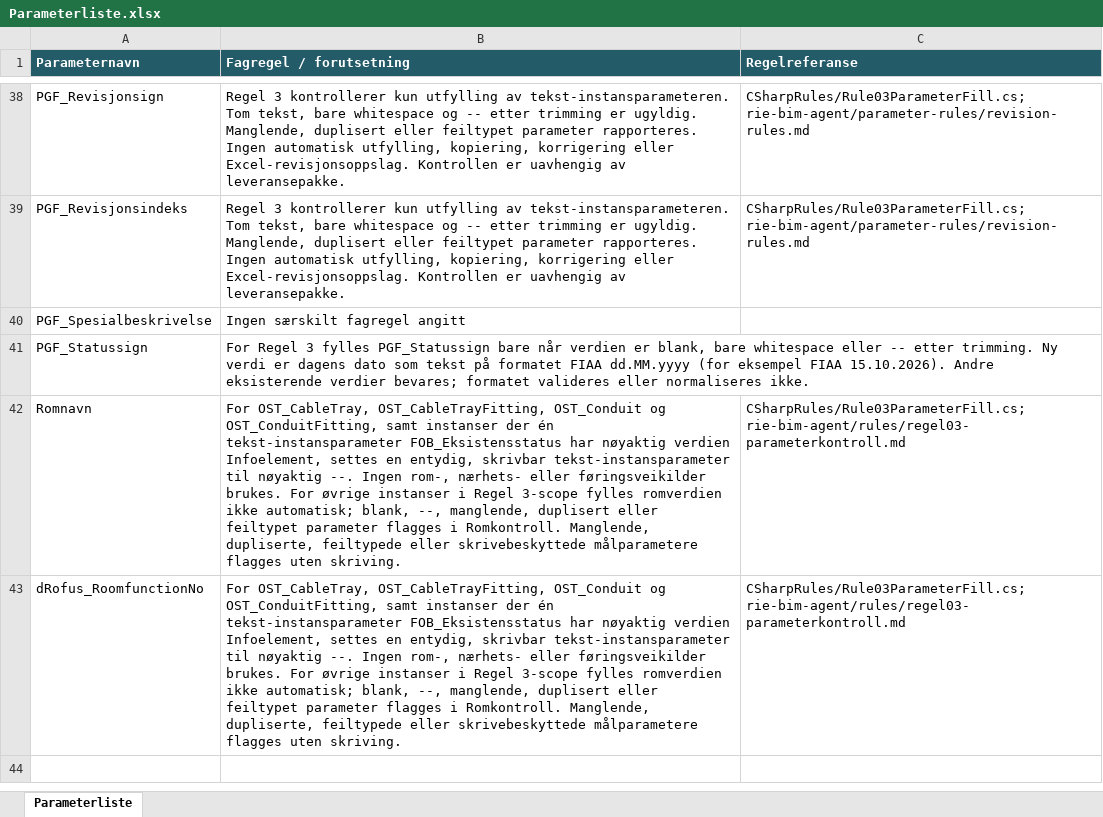
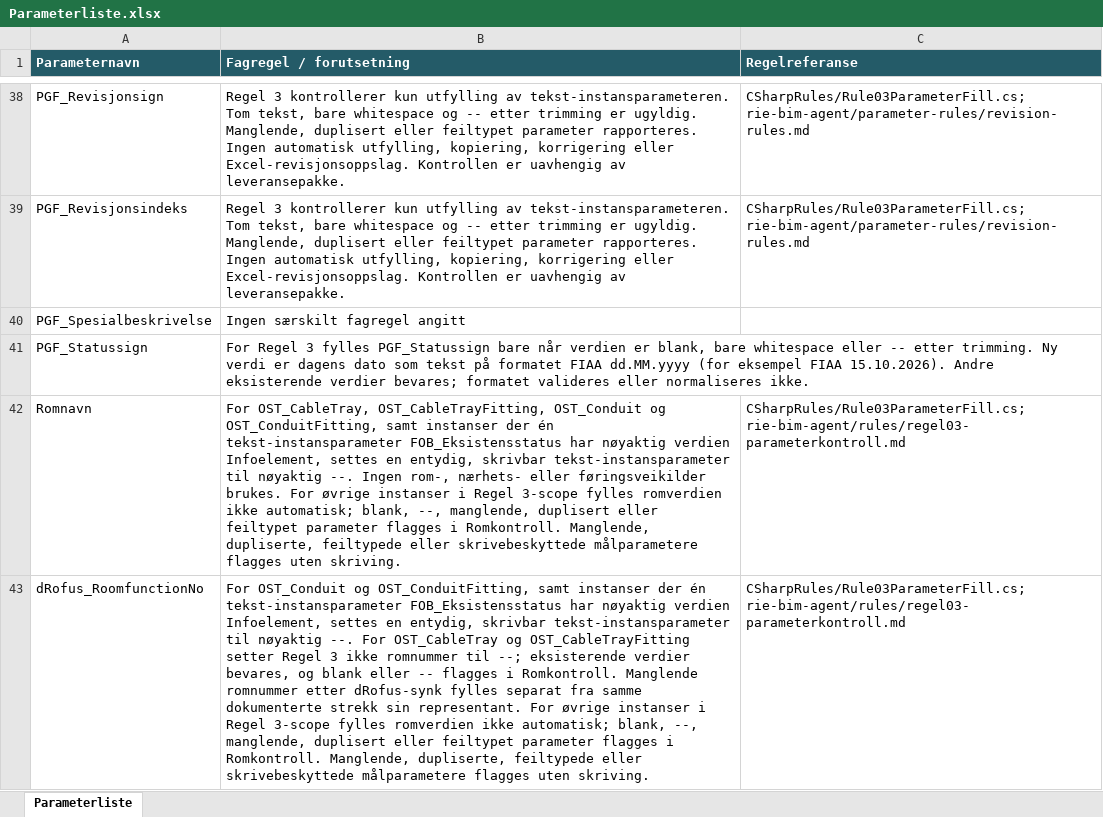
Before and after one commit to FIAA-bit-design/Revit_BIM_Agent, an Excel workbook: config/Parameterliste.xlsx, sheet Parameterliste, drawn as a sheet; only a part is shown, gaps mark what is left out; values as stored, in another font and other column widths than the file's, no borders; table styles not drawn; the diff names each change by its address in the sheet, - before the commit and + after, or states it on an @@ line.

```diff
--- a/config/Parameterliste.xlsx (sheet Parameterliste)
+++ b/config/Parameterliste.xlsx (sheet Parameterliste)
-B43 (Fagregel / forutsetning): For OST_CableTray, OST_CableTrayFitting, OST_Conduit og OST_ConduitFitting, samt instanser der én tekst-instansparameter FOB_Eksistensstatus har nøyaktig verdien Infoelement, settes en entydig, skrivbar tekst-instansparameter til nøyaktig --. Ingen rom-, nærhets- eller føringsveikilder brukes. For øvrige…
+B43 (Fagregel / forutsetning): For OST_Conduit og OST_ConduitFitting, samt instanser der én tekst-instansparameter FOB_Eksistensstatus har nøyaktig verdien Infoelement, settes en entydig, skrivbar tekst-instansparameter til nøyaktig --. For OST_CableTray og OST_CableTrayFitting setter Regel 3 ikke romnummer til --; eksisterende verdier bevares, og blank eller -- flagges i Romkontroll. Manglende romnummer etter dRofus-synk fylles separat fra samme dokumenterte strekk sin representant. For øvrige…
```
Also changed, not shown: config/DrofusConfirmedRoutes.xlsx, 50 other files.
